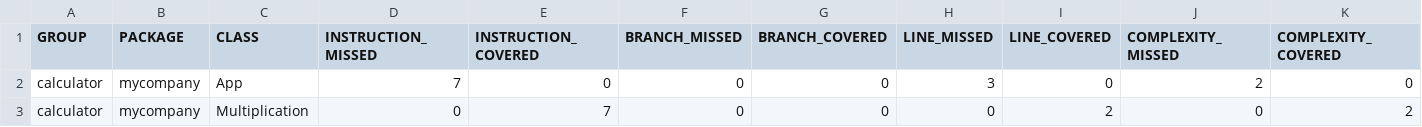
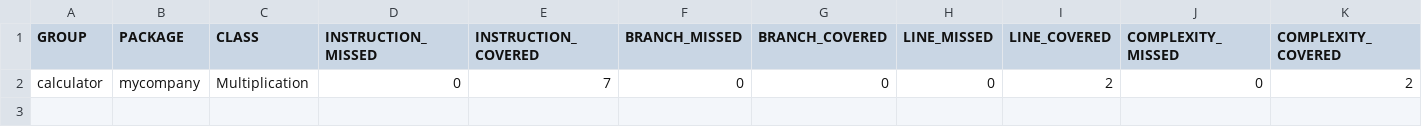
Before and after one commit to yesuukhei/java-calculator, a CSV file: target/site/jacoco/jacoco.csv, drawn as a sheet; only a part is shown; rows hold the shown columns only; the diff names each change by its address in the sheet, - before the commit and + after, or states it on an @@ line.

```diff
--- a/target/site/jacoco/jacoco.csv
+++ b/target/site/jacoco/jacoco.csv
-row 2: calculator | mycompany | App | 7 | 0 | 0 | 0 | 3 | 0 | 2 | 0
```
Also changed, not shown: 19 other files.
